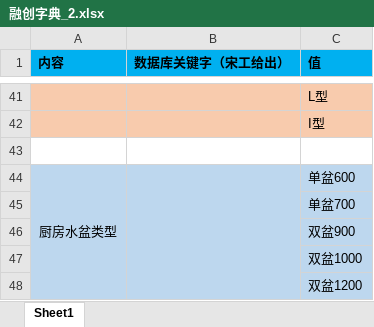
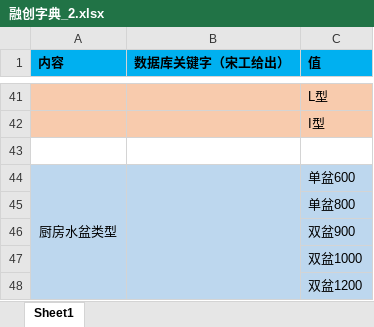
Before and after one commit to HanDefu/SunacCoordination, an Excel workbook: Doc/Web端/融创字典_2.xlsx, sheet Sheet1, drawn as a sheet; only a part is shown, gaps mark what is left out; values as stored, in another font and other column widths than the file's, no borders; the diff names each change by its address in the sheet, - before the commit and + after, or states it on an @@ line.

```diff
--- a/Doc/Web端/融创字典_2.xlsx (sheet Sheet1)
+++ b/Doc/Web端/融创字典_2.xlsx (sheet Sheet1)
-C45 (值): 单盆700
+C45 (值): 单盆800
```
Also changed, not shown: 1 other file.
